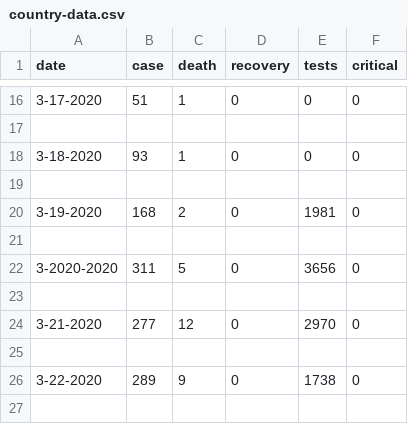
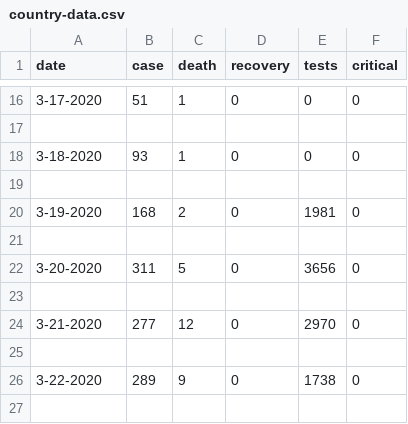
Before and after one commit to Julinalo/covid-19-data-turkey, a CSV file: country-data.csv, drawn as a sheet; only a part is shown, gaps mark what is left out.

Commit message:
Fixed formatting.

```diff
--- a/country-data.csv
+++ b/country-data.csv
@@ -21,3 +21,3 @@ date,case,death,recovery,tests,critical
 
-3-2020-2020,311,5,0,3656,0
+3-20-2020,311,5,0,3656,0
 
```
